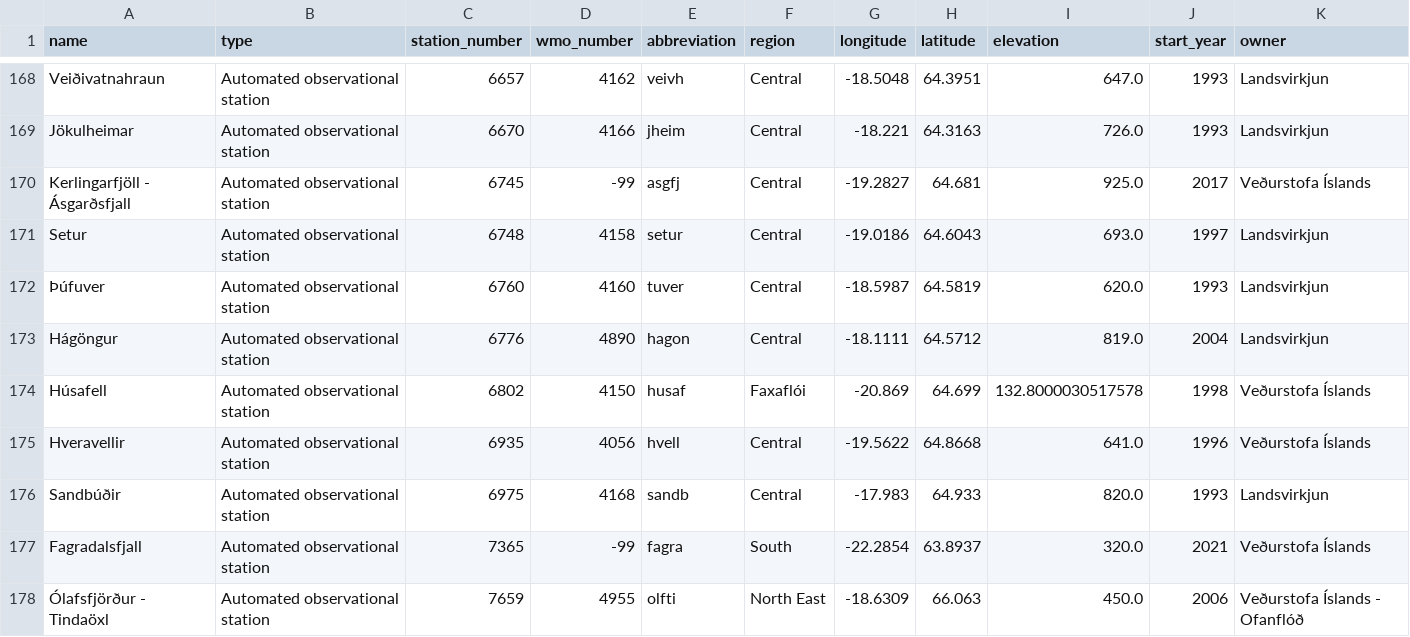
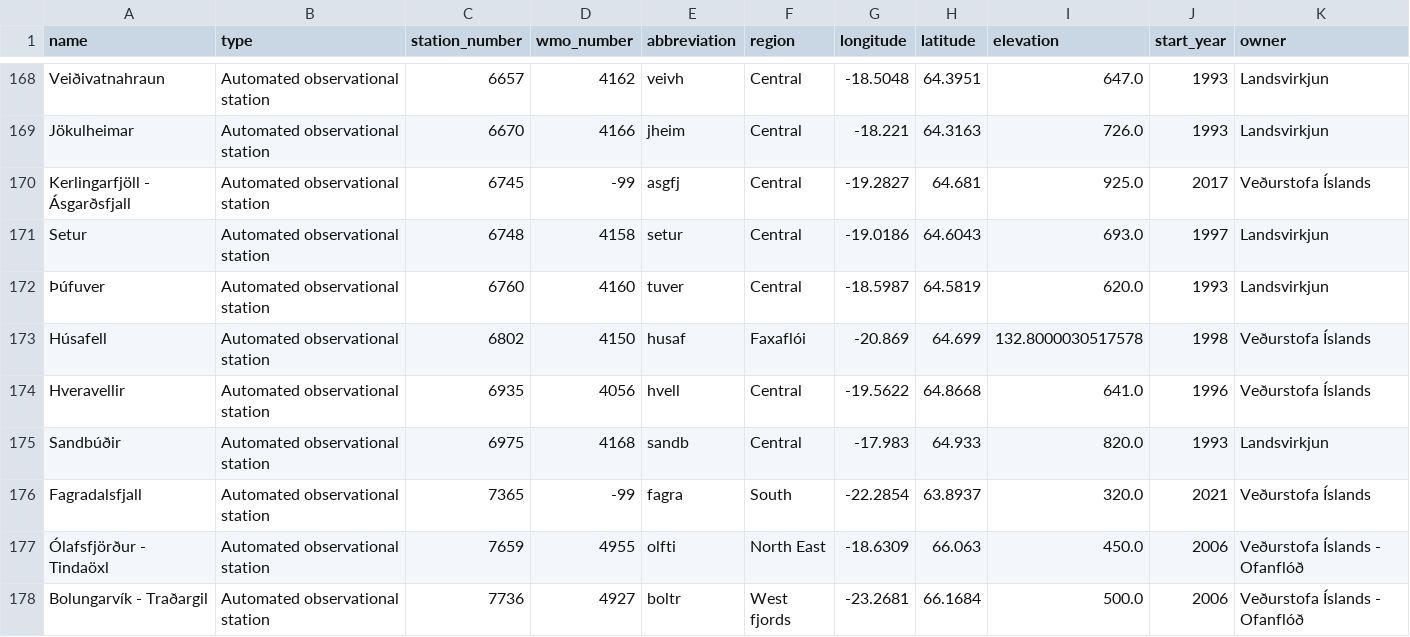
Before and after one commit to flother/weather_stations_iceland, a CSV file: stations.csv, drawn as a sheet; only a part is shown, gaps mark what is left out; the shorter side is filled out with more unchanged rows.

Commit message:
Update weather stations data
1 station removed

  name: Hágöngur
  type: Automated observational station
  station_number: 6776
  wmo_number: 4890
  abbreviation: hagon
  region: Central
  longitude: -18.1111
  latitude: 64.5712
  elevation: 819.0
  start_year: 2004
  owner: Landsvirkjun

```diff
--- a/stations.csv
+++ b/stations.csv
@@ -172,3 +172,2 @@ Setur,Automated observational station,6748,4158,setur,Central,-19.0186,64.6043,6
 Þúfuver,Automated observational station,6760,4160,tuver,Central,-18.5987,64.5819,620.0,1993,Landsvirkjun
-Hágöngur,Automated observational station,6776,4890,hagon,Central,-18.1111,64.5712,819.0,2004,Landsvirkjun
 Húsafell,Automated observational station,6802,4150,husaf,Faxaflói,-20.869,64.699,132.8000030517578,1998,Veðurstofa Íslands
```
Also changed, not shown: 1 other file.
